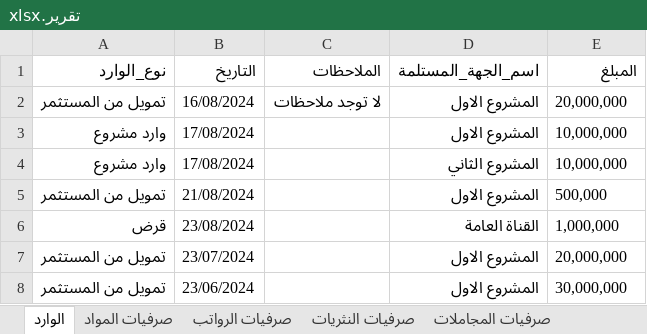
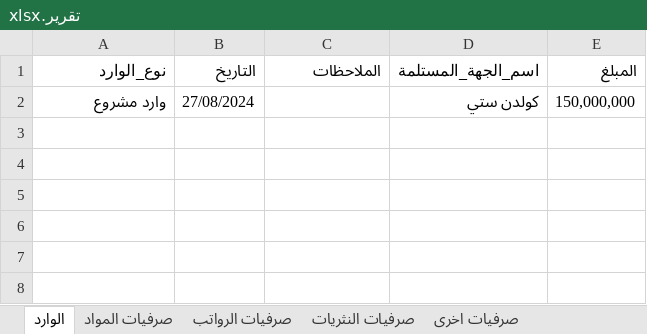
Before and after one commit to it2121/ExpensesSys, an Excel workbook: ExpensesSys/Images/تقرير.xlsx, sheet الوارد, drawn as a sheet; values as stored, in another font and other column widths than the file's, no borders; table styles not drawn; removed rows and columns are numbered as before the commit, all else as after; the diff names each change by its address in the sheet, - before the commit and + after, or states it on an @@ line.

```diff
--- a/ExpensesSys/Images/تقرير.xlsx (sheet الوارد)
+++ b/ExpensesSys/Images/تقرير.xlsx (sheet الوارد)
-sheet tab: صرفيات المجاملات
+sheet tab: صرفيات اخرى
-row 2: تمويل من المستثمر | 16/08/2024 | لا توجد ملاحظات | المشروع الاول | 20,000,000
-row 3: وارد مشروع | 17/08/2024 |  | المشروع الاول | 10,000,000
-B2 (التاريخ): 17/08/2024
+B2 (التاريخ): 27/08/2024
-D2 (اسم_الجهة_المستلمة): المشروع الثاني
+D2 (اسم_الجهة_المستلمة): كولدن ستي
-E2 (المبلغ): 10,000,000
+E2 (المبلغ): 150,000,000
-row 5: تمويل من المستثمر | 21/08/2024 |  | المشروع الاول | 500,000
-row 6: قرض | 23/08/2024 |  | القناة العامة | 1,000,000
-row 7: تمويل من المستثمر | 23/07/2024 |  | المشروع الاول | 20,000,000
-row 8: تمويل من المستثمر | 23/06/2024 |  | المشروع الاول | 30,000,000
```
Also changed, not shown: sheet صرفيات الرواتب, sheet صرفيات المواد, sheet صرفيات النثريات, sheet صرفيات اخرى, 34 other files.
